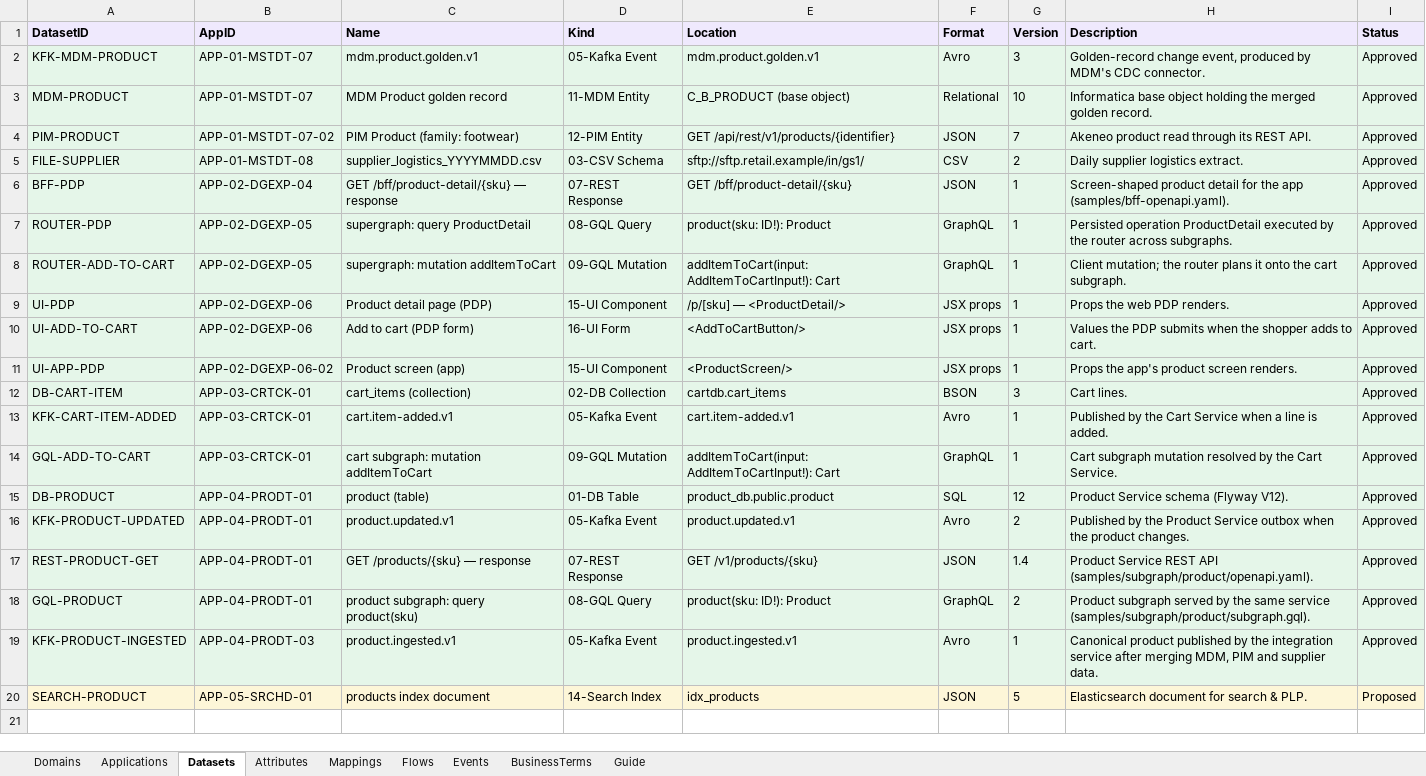
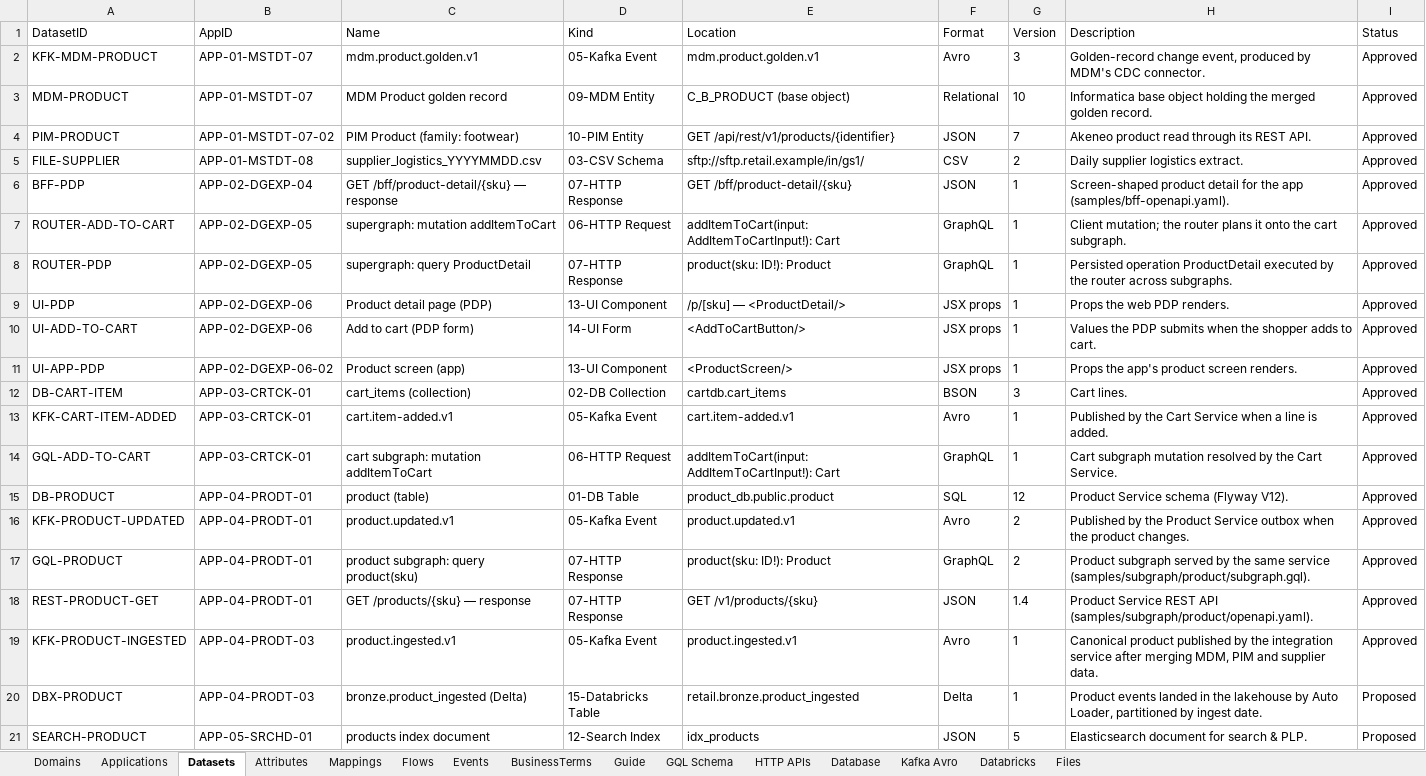
Before and after one commit to sabarikrishnavk/workbench.github.io, an Excel workbook: samples/DataMappingRegistry-sample.xlsx, sheet Datasets, drawn as a sheet; values as stored, in another font and other column widths than the file's, no borders; removed rows and columns are numbered as before the commit, all else as after; the diff names each change by its address in the sheet, - before the commit and + after, or states it on an @@ line.

```diff
--- a/samples/DataMappingRegistry-sample.xlsx (sheet Datasets)
+++ b/samples/DataMappingRegistry-sample.xlsx (sheet Datasets)
+sheet tab: GQL Schema
+sheet tab: HTTP APIs
+sheet tab: Database
+sheet tab: Kafka Avro
+sheet tab: Databricks
+sheet tab: Files
@@ A1:I1 fill: #EFE9FD → none, bold: on → off @@
-A2:I6 fill: #E5F6E9
+A2:I6 fill: none
-D3 (Kind): 11-MDM Entity
+D3 (Kind): 09-MDM Entity
-D4 (Kind): 12-PIM Entity
+D4 (Kind): 10-PIM Entity
-D6 (Kind): 07-REST Response
+D6 (Kind): 07-HTTP Response
-row 7: ROUTER-PDP | APP-02-DGEXP-05 | supergraph: query ProductDetail | 08-GQL Query | product(sku: ID!): Product | GraphQL | 1 | Persisted operation ProductDetail executed by the router across subgraphs. | Approved
-A7:I7 fill: #E5F6E9
+A7:I7 fill: none
-D7 (Kind): 09-GQL Mutation
+D7 (Kind): 06-HTTP Request
+row 8: ROUTER-PDP | APP-02-DGEXP-05 | supergraph: query ProductDetail | 07-HTTP Response | product(sku: ID!): Product | GraphQL | 1 | Persisted operation ProductDetail executed by the router across subgraphs. | Approved
-A9:I16 fill: #E5F6E9
+A9:I16 fill: none
-D9 (Kind): 15-UI Component
+D9 (Kind): 13-UI Component
-D10 (Kind): 16-UI Form
+D10 (Kind): 14-UI Form
-D11 (Kind): 15-UI Component
+D11 (Kind): 13-UI Component
-D14 (Kind): 09-GQL Mutation
+D14 (Kind): 06-HTTP Request
+row 17: GQL-PRODUCT | APP-04-PRODT-01 | product subgraph: query product(sku) | 07-HTTP Response | product(sku: ID!): Product | GraphQL | 2 | Product subgraph served by the same service (samples/subgraph/product/subgraph.gql). | Approved
-A18:I18 fill: #E5F6E9
+A18:I18 fill: none
-D18 (Kind): 07-REST Response
+D18 (Kind): 07-HTTP Response
-row 18: GQL-PRODUCT | APP-04-PRODT-01 | product subgraph: query product(sku) | 08-GQL Query | product(sku: ID!): Product | GraphQL | 2 | Product subgraph served by the same service (samples/subgraph/product/subgraph.gql). | Approved
-A19:I19 fill: #E5F6E9
+A19:I19 fill: none
+row 20: DBX-PRODUCT | APP-04-PRODT-03 | bronze.product_ingested (Delta) | 15-Databricks Table | retail.bronze.product_ingested | Delta | 1 | Product events landed in the lakehouse by Auto Loader, partitioned by ingest date. | Proposed
-A21:I21 fill: #FDF6D8
+A21:I21 fill: none
-D21 (Kind): 14-Search Index
+D21 (Kind): 12-Search Index
```
Also changed, not shown: sheet Mappings, sheet Attributes, sheet Flows, sheet Applications, sheet Events, sheet BusinessTerms, 2 more sheets, 4 other files.
